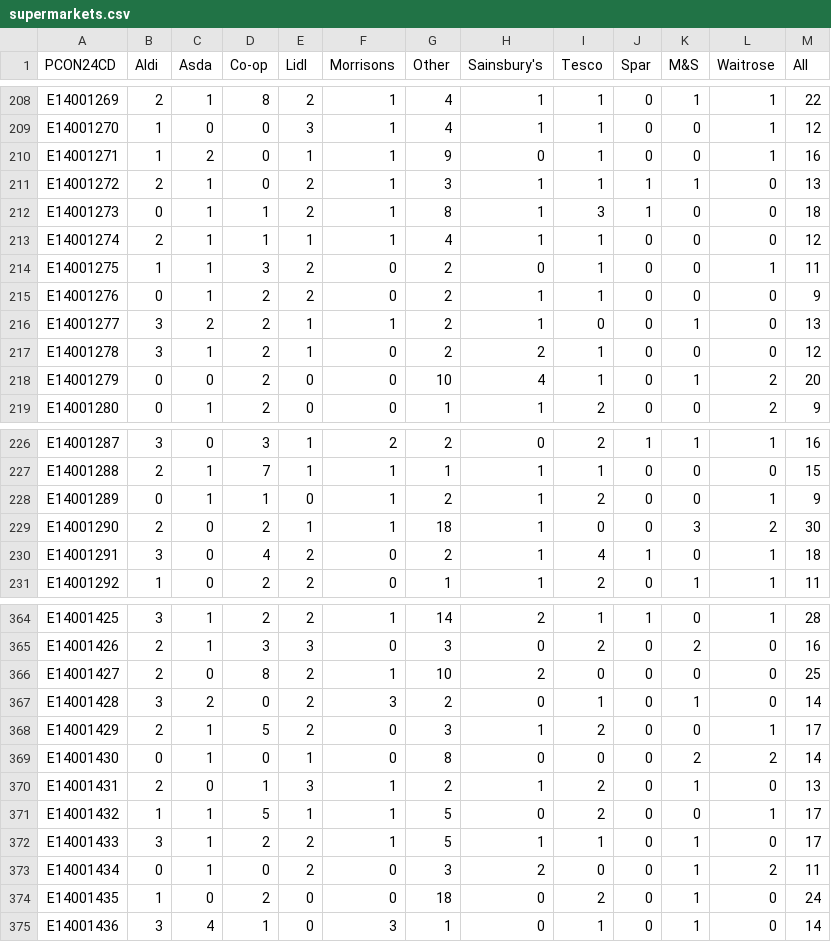
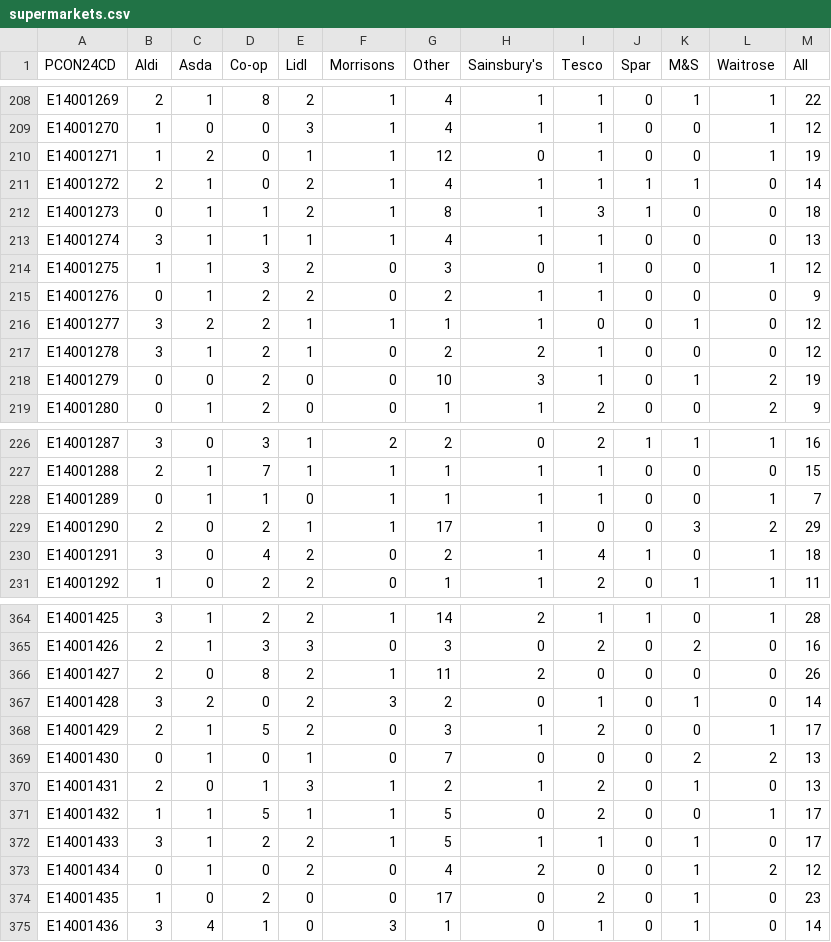
Before and after one commit to open-innovations/constituencies, a CSV file: src/themes/economy/supermarkets/_data/release/supermarkets.csv, drawn as a sheet; only a part is shown, gaps mark what is left out; the diff covers the shown part only.

```diff
--- a/src/themes/economy/supermarkets/_data/release/supermarkets.csv
+++ b/src/themes/economy/supermarkets/_data/release/supermarkets.csv
@@ -209,11 +209,11 @@ E14001269,2,1,8,2,1,4,1,1,0,1,1,22
 E14001270,1,0,0,3,1,4,1,1,0,0,1,12
-E14001271,1,2,0,1,1,9,0,1,0,0,1,16
-E14001272,2,1,0,2,1,3,1,1,1,1,0,13
+E14001271,1,2,0,1,1,12,0,1,0,0,1,19
+E14001272,2,1,0,2,1,4,1,1,1,1,0,14
 E14001273,0,1,1,2,1,8,1,3,1,0,0,18
-E14001274,2,1,1,1,1,4,1,1,0,0,0,12
-E14001275,1,1,3,2,0,2,0,1,0,0,1,11
+E14001274,3,1,1,1,1,4,1,1,0,0,0,13
+E14001275,1,1,3,2,0,3,0,1,0,0,1,12
 E14001276,0,1,2,2,0,2,1,1,0,0,0,9
-E14001277,3,2,2,1,1,2,1,0,0,1,0,13
+E14001277,3,2,2,1,1,1,1,0,0,1,0,12
 E14001278,3,1,2,1,0,2,2,1,0,0,0,12
-E14001279,0,0,2,0,0,10,4,1,0,1,2,20
+E14001279,0,0,2,0,0,10,3,1,0,1,2,19
 E14001280,0,1,2,0,0,1,1,2,0,0,2,9
@@ -227,4 +227,4 @@ E14001287,3,0,3,1,2,2,0,2,1,1,1,16
 E14001288,2,1,7,1,1,1,1,1,0,0,0,15
-E14001289,0,1,1,0,1,2,1,2,0,0,1,9
-E14001290,2,0,2,1,1,18,1,0,0,3,2,30
+E14001289,0,1,1,0,1,1,1,1,0,0,1,7
+E14001290,2,0,2,1,1,17,1,0,0,3,2,29
 E14001291,3,0,4,2,0,2,1,4,1,0,1,18
@@ -365,6 +365,6 @@ E14001425,3,1,2,2,1,14,2,1,1,0,1,28
 E14001426,2,1,3,3,0,3,0,2,0,2,0,16
-E14001427,2,0,8,2,1,10,2,0,0,0,0,25
+E14001427,2,0,8,2,1,11,2,0,0,0,0,26
 E14001428,3,2,0,2,3,2,0,1,0,1,0,14
 E14001429,2,1,5,2,0,3,1,2,0,0,1,17
-E14001430,0,1,0,1,0,8,0,0,0,2,2,14
+E14001430,0,1,0,1,0,7,0,0,0,2,2,13
 E14001431,2,0,1,3,1,2,1,2,0,1,0,13
@@ -372,4 +372,4 @@ E14001432,1,1,5,1,1,5,0,2,0,0,1,17
 E14001433,3,1,2,2,1,5,1,1,0,1,0,17
-E14001434,0,1,0,2,0,3,2,0,0,1,2,11
-E14001435,1,0,2,0,0,18,0,2,0,1,0,24
+E14001434,0,1,0,2,0,4,2,0,0,1,2,12
+E14001435,1,0,2,0,0,17,0,2,0,1,0,23
 E14001436,3,4,1,0,3,1,0,1,0,1,0,14
```
Also changed, not shown: 119 edited cells elsewhere in this file, src/themes/society/fish-and-chips/_data/release/fish_and_chips.csv, src/themes/society/post-offices/_data/postoffices-osm.csv, 8 other files.
